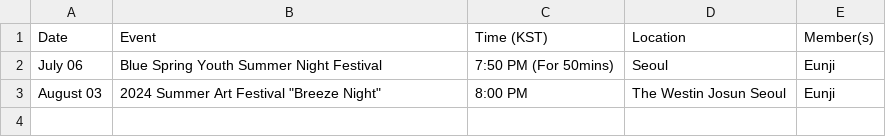
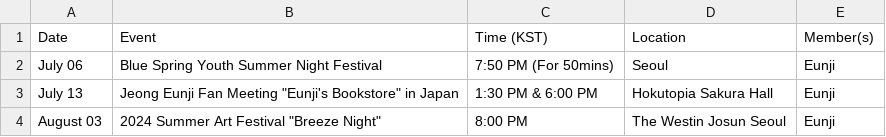
Before and after one commit to lazypandasite/mkdocs-lazypandasite, a CSV file: docs/apink_schedule/next_data.csv, drawn as a sheet.

Commit message:
+Eunji's Japan fanmeeting

```diff
--- a/docs/apink_schedule/next_data.csv
+++ b/docs/apink_schedule/next_data.csv
@@ -2,2 +2,3 @@ Date,Event,Time (KST),Location,Member(s)
 July 06,Blue Spring Youth Summer Night Festival,7:50 PM (For 50mins),Seoul,Eunji
+July 13,Jeong Eunji Fan Meeting "Eunji's Bookstore" in Japan,1:30 PM & 6:00 PM,Hokutopia Sakura Hall,Eunji
 August 03,2024 Summer Art Festival "Breeze Night",8:00 PM,The Westin Josun Seoul,Eunji
```
Also changed, not shown: 2 other files.
